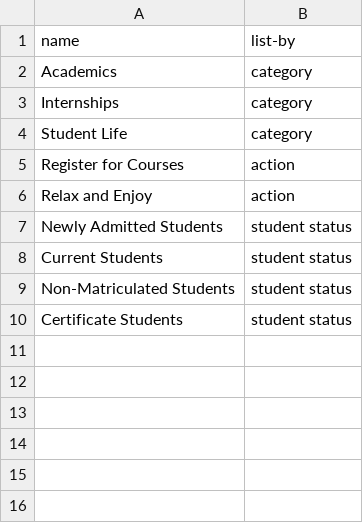
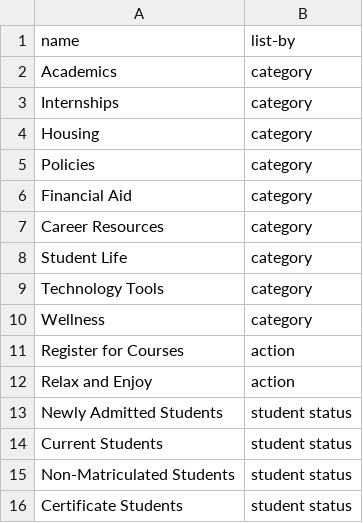
Before and after one commit to dwthurber/MSHE-Student-Resources, a CSV file: _data/filters.csv, drawn as a sheet; the diff names each change by its address in the sheet, - before the commit and + after, or states it on an @@ line.

```diff
--- a/_data/filters.csv
+++ b/_data/filters.csv
+row 4: Housing | category
+row 5: Policies | category
+row 6: Financial Aid | category
+row 7: Career Resources | category
+row 9: Technology Tools | category
+row 10: Wellness | category
```
Also changed, not shown: 11 other files.
